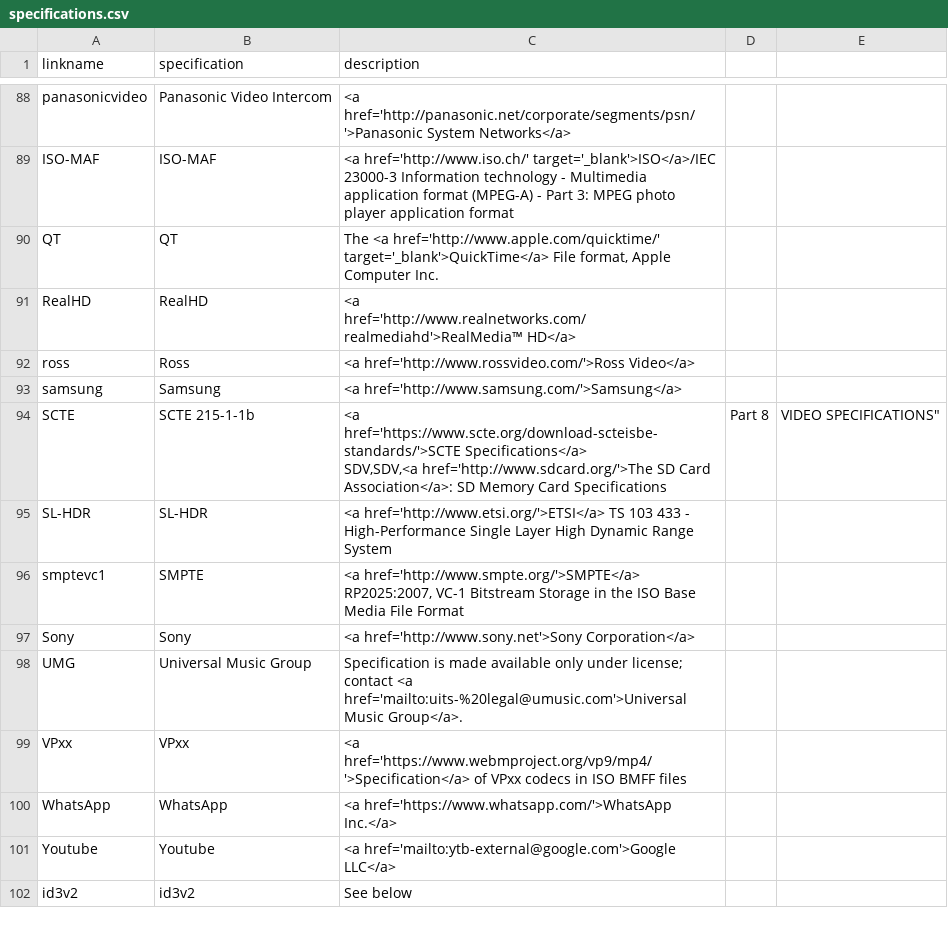
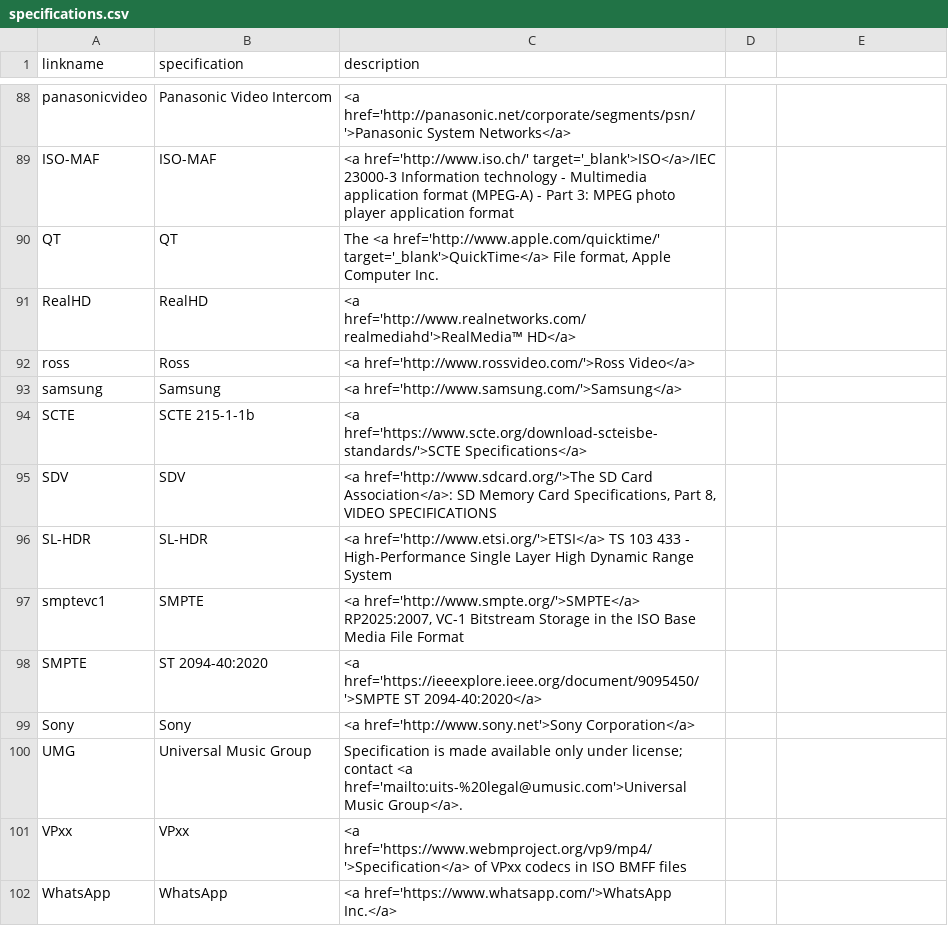
Before and after one commit to mp4ra/mp4ra.github.io, a CSV file: CSV/specifications.csv, drawn as a sheet; only a part is shown, gaps mark what is left out; the shorter side is filled out with more unchanged rows.

Commit message:
Update specifications.csv

```diff
--- a/CSV/specifications.csv
+++ b/CSV/specifications.csv
@@ -93,6 +93,7 @@ ross,Ross,<a href='http://www.rossvideo.com/'>Ross Video</a>
 samsung,Samsung,"<a href='http://www.samsung.com/'>Samsung</a> "
-SCTE, SCTE 215-1-1b,"<a href='https://www.scte.org/download-scteisbe-standards/'>SCTE Specifications</a>
-SDV,SDV,"<a href='http://www.sdcard.org/'>The SD Card Association</a>: SD Memory Card Specifications, Part 8, VIDEO SPECIFICATIONS"
+SCTE, SCTE 215-1-1b,"<a href='https://www.scte.org/download-scteisbe-standards/'>SCTE Specifications</a>"
+SDV,SDV,"<a href='http://www.sdcard.org/'>The SD Card Association</a>: SD Memory Card Specifications, Part 8, VIDEO SPECIFICATIONS"
 SL-HDR,SL-HDR,"<a href='http://www.etsi.org/'>ETSI</a> TS 103 433 - High-Performance Single Layer High Dynamic Range System"
 smptevc1,SMPTE,"<a href='http://www.smpte.org/'>SMPTE</a> RP2025:2007, VC-1 Bitstream Storage in the ISO Base Media File Format"
+SMPTE, ST 2094-40:2020, "<a href='https://ieeexplore.ieee.org/document/9095450/'>SMPTE ST 2094-40:2020</a>"
 Sony,Sony,<a href='http://www.sony.net'>Sony Corporation</a>
```
